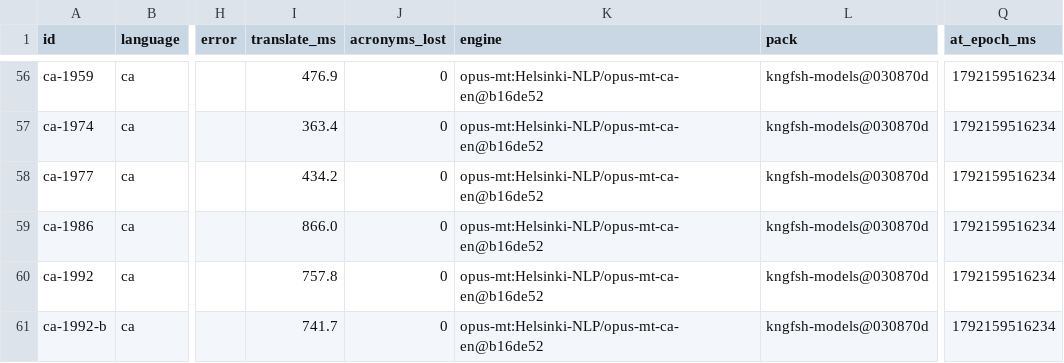
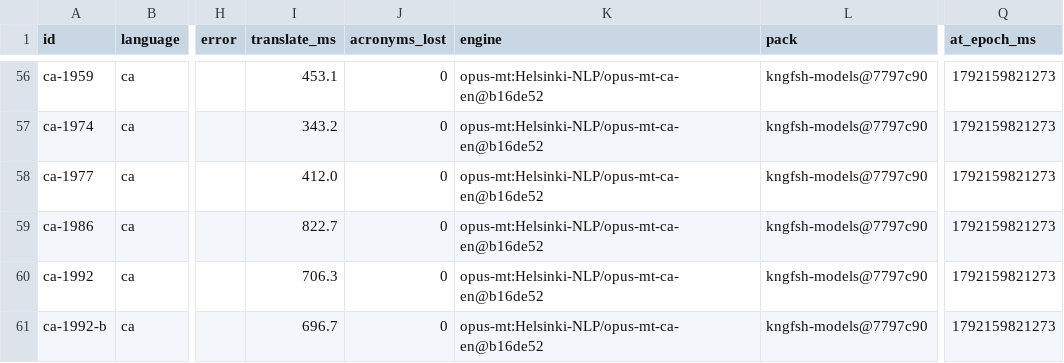
Before and after one commit to kingfishcoons/kngfsh-models, a CSV file: eval/results/opus-mt-fp32.csv, drawn as a sheet; only a part is shown, gaps mark what is left out; the diff covers the shown part only; the diff names each change by its address in the sheet, - before the commit and + after, or states it on an @@ line.

```diff
--- a/eval/results/opus-mt-fp32.csv
+++ b/eval/results/opus-mt-fp32.csv
-I56 (translate_ms): 476.9
+I56 (translate_ms): 453.1
-L56:L61 (pack): kngfsh-models@030870d
+L56:L61 (pack): kngfsh-models@7797c90
-Q56:Q61 (at_epoch_ms): 1792159516234
+Q56:Q61 (at_epoch_ms): 1792159821273
-I57 (translate_ms): 363.4
+I57 (translate_ms): 343.2
-I58 (translate_ms): 434.2
+I58 (translate_ms): 412.0
-I59 (translate_ms): 866.0
+I59 (translate_ms): 822.7
-I60 (translate_ms): 757.8
+I60 (translate_ms): 706.3
-I61 (translate_ms): 741.7
+I61 (translate_ms): 696.7
```
Also changed, not shown: 162 edited cells elsewhere in this file, 1 other file.
